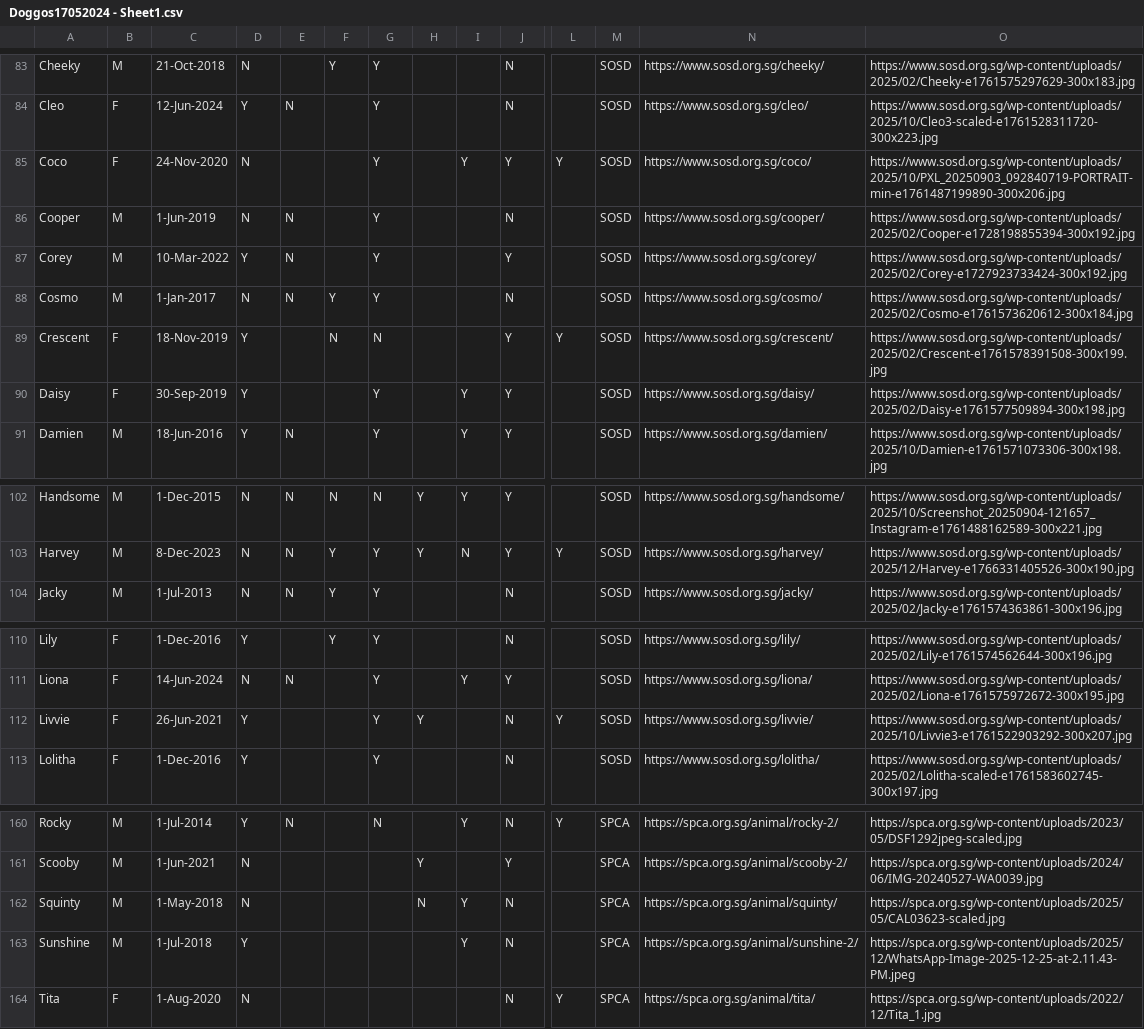
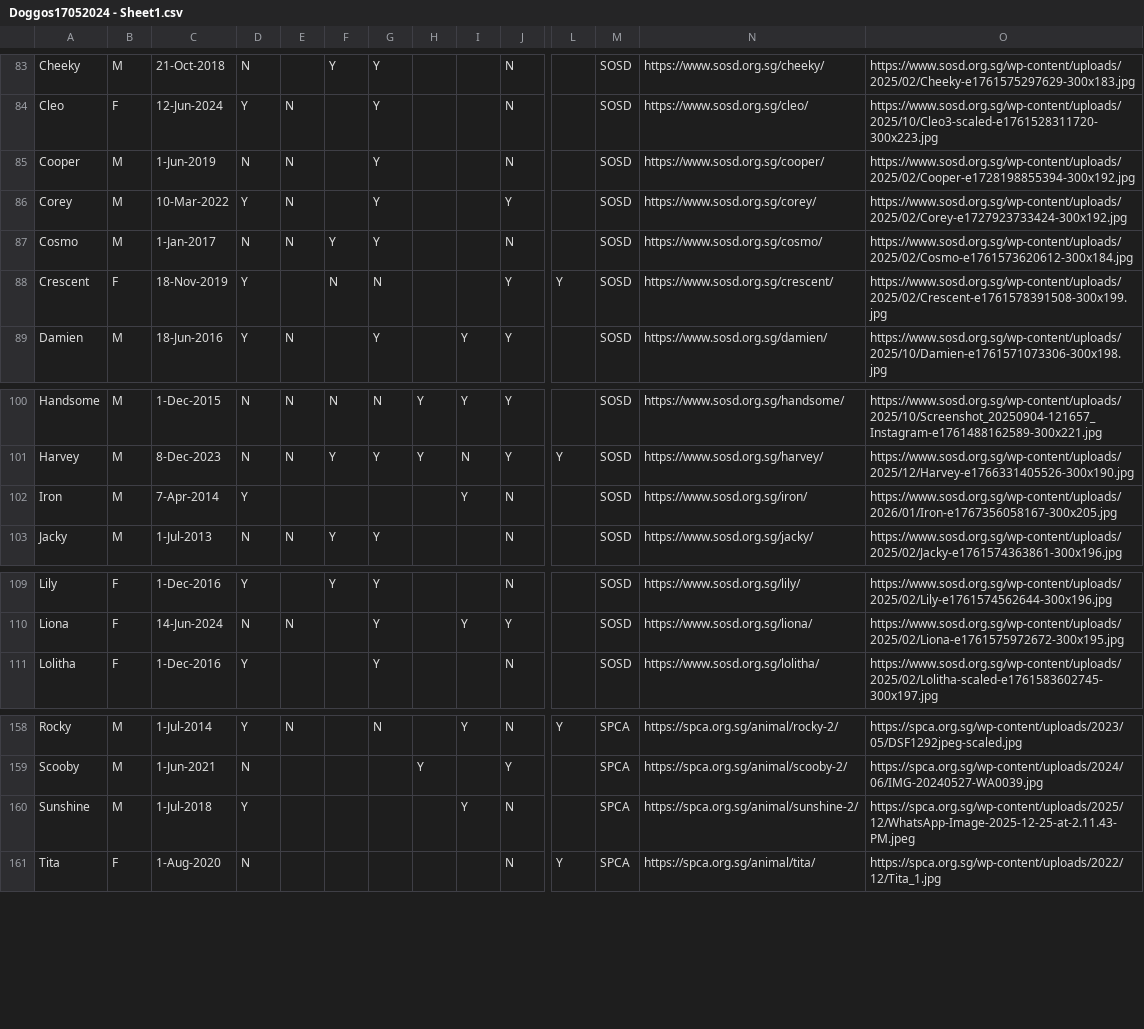
Before and after one commit to Charmainetannlb/Pawright, a CSV file: Data/Doggos17052024 - Sheet1.csv, drawn as a sheet; only a part is shown, gaps mark what is left out; removed rows and columns are numbered as before the commit, all else as after; rows hold the shown columns only; the diff names each change by its address in the sheet, - before the commit and + after, or states it on an @@ line.

Commit message:
3JanUpdate

```diff
--- a/Data/Doggos17052024 - Sheet1.csv
+++ b/Data/Doggos17052024 - Sheet1.csv
-row 85: Coco | F | 24-Nov-2020 | N |  |  | Y |  | Y | Y | Y | SOSD | https://www.sosd.org.sg/coco/ | https://www.sosd.org.sg/wp-content/uploads/2025/10/PXL_20250903_092840719-PORTRAIT-min-e1761487199890-300x206.jpg
-row 90: Daisy | F | 30-Sep-2019 | Y |  |  | Y |  | Y | Y |  | SOSD | https://www.sosd.org.sg/daisy/ | https://www.sosd.org.sg/wp-content/uploads/2025/02/Daisy-e1761577509894-300x198.jpg
+row 102: Iron | M | 7-Apr-2014 | Y |  |  |  |  | Y | N |  | SOSD | https://www.sosd.org.sg/iron/ | https://www.sosd.org.sg/wp-content/uploads/2026/01/Iron-e1767356058167-300x205.jpg
-row 112: Livvie | F | 26-Jun-2021 | Y |  |  | Y | Y |  | N | Y | SOSD | https://www.sosd.org.sg/livvie/ | https://www.sosd.org.sg/wp-content/uploads/2025/10/Livvie3-e1761522903292-300x207.jpg
-row 162: Squinty | M | 1-May-2018 | N |  |  |  | N | Y | N |  | SPCA | https://spca.org.sg/animal/squinty/ | https://spca.org.sg/wp-content/uploads/2025/05/CAL03623-scaled.jpg
```
